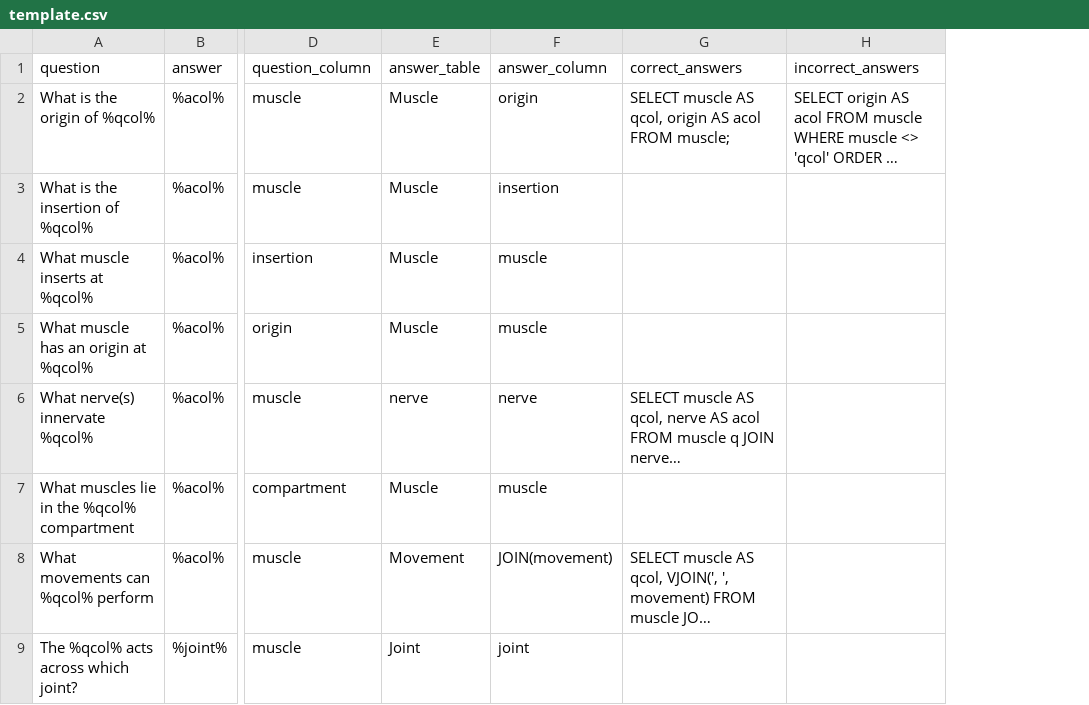
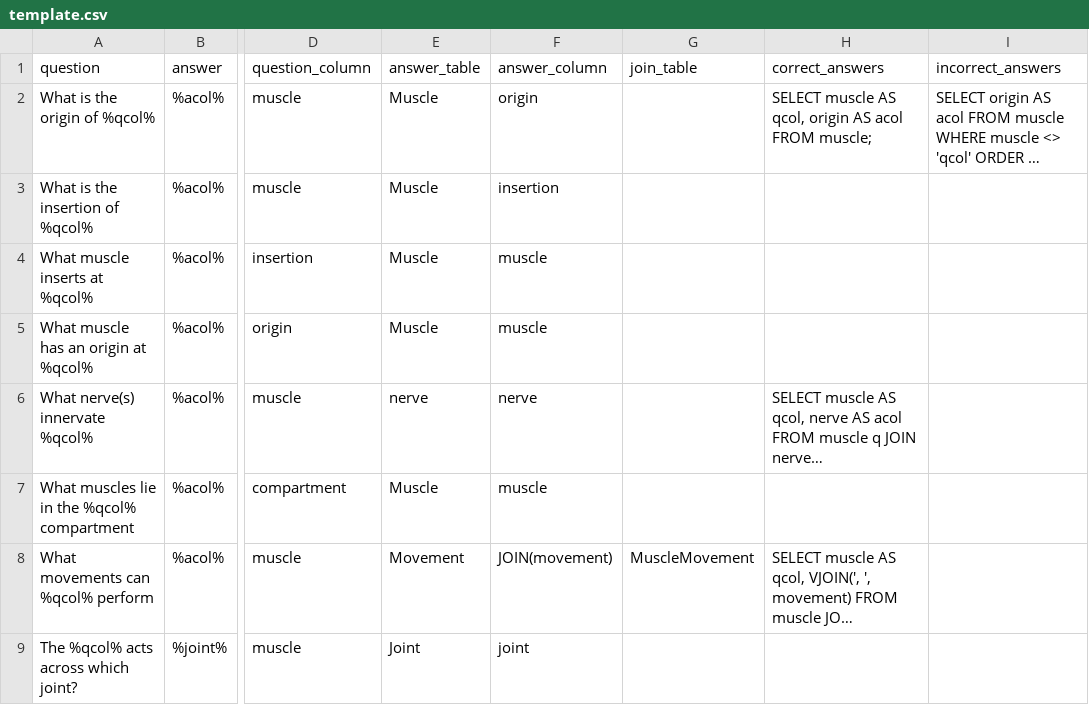
Before and after one commit to ivanwills/Anastomoses, a CSV file: data/template.csv, drawn as a sheet; only a part is shown, gaps mark what is left out; long unchanged cells end in …; the diff names each change by its address in the sheet, - before the commit and + after, or states it on an @@ line.

Commit message:
Working on making multi table selects work

```diff
--- a/data/template.csv
+++ b/data/template.csv
+column G (join_table), row 8: MuscleMovement
```
Also changed, not shown: 1 other file.
